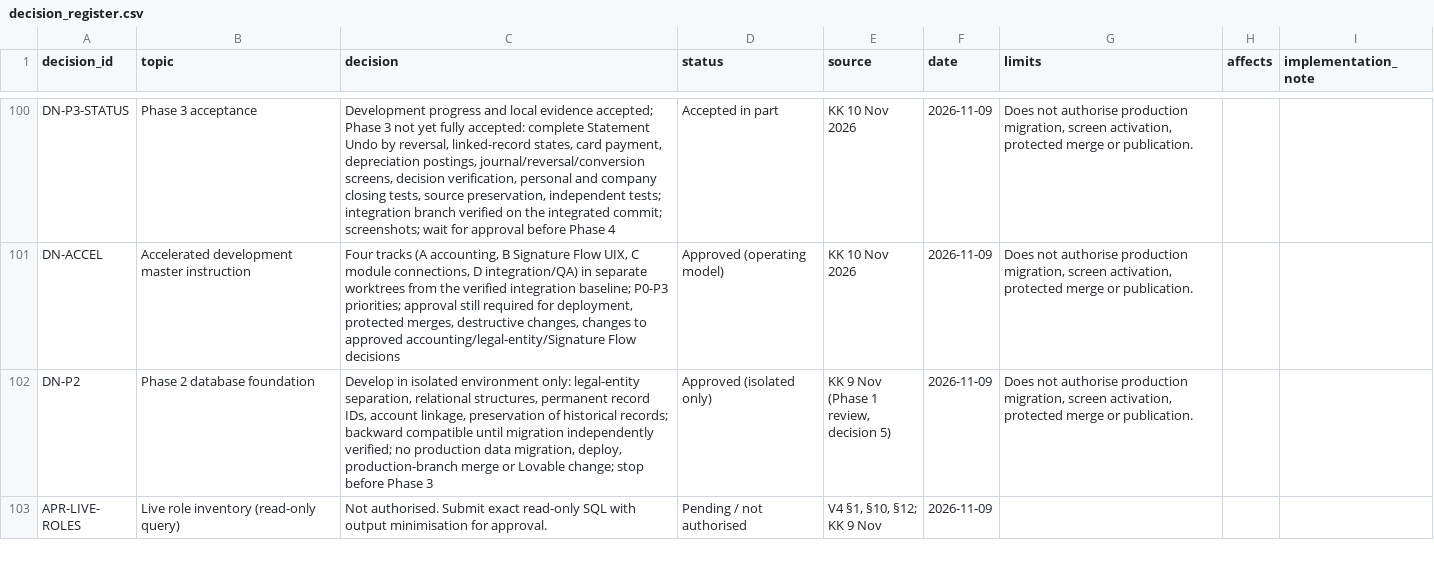
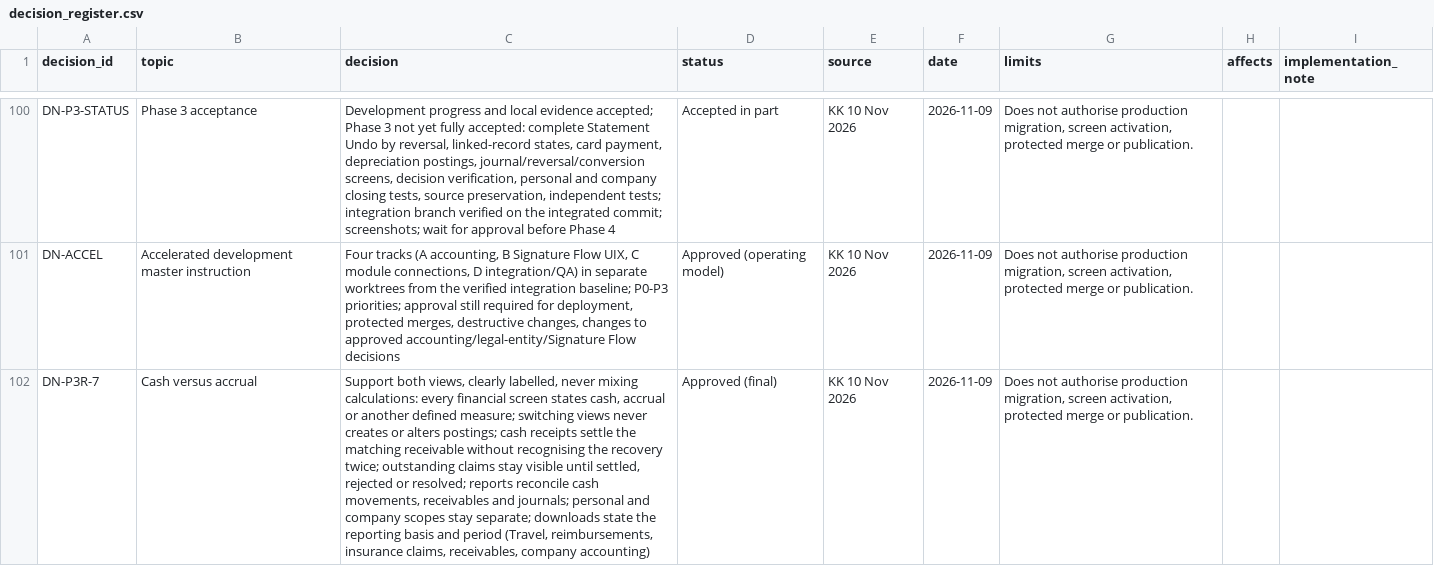
Before and after one commit to nidhikkn-maker/receipt-river-budget-compass, a CSV file: docs/registers/decisions/decision_register.csv, drawn as a sheet; only a part is shown, gaps mark what is left out; the shorter side is filled out with more unchanged rows; the diff covers the shown part only; the diff names each change by its address in the sheet, - before the commit and + after, or states it on an @@ line.

```diff
--- a/docs/registers/decisions/decision_register.csv
+++ b/docs/registers/decisions/decision_register.csv
+row 102: DN-P3R-7 | Cash versus accrual | Support both views, clearly labelled, never mixing calculations: every financial screen states cash, accrual or another defined measure; switching views never creates or alters postings; cash receipts settle the matching receivable without recognising the recovery twice; outstanding claims stay visible until settled, rejected or resolved; reports reconcile cash movements, receivables and journals; personal and company scopes stay separate; downloads state the reporting basis and period (Travel, reimbursements, insurance claims, receivables, company accounting) | Approved (final) | KK 10 Nov 2026 | 2026-11-09 | Does not authorise production migration, screen activation, protected merge or publication.
```
Also changed, not shown: 1 added row elsewhere in this file, 1 other file.
